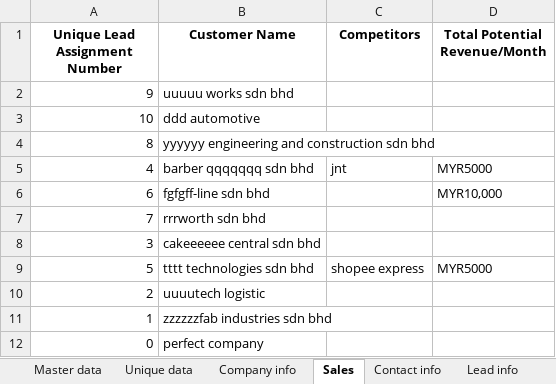
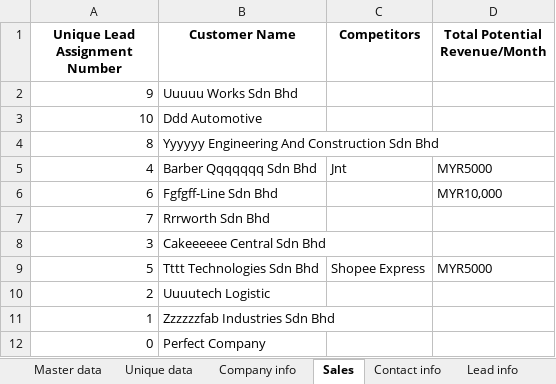
Before and after one commit to azfarjef/lead-scoring, an Excel workbook: azfar/output.xlsx, sheet Sales, drawn as a sheet; values as stored, in another font and other column widths than the file's, no borders; the diff names each change by its address in the sheet, - before the commit and + after, or states it on an @@ line.

Commit message:
uses dictionary to store column names in gen_data.py

```diff
--- a/azfar/output.xlsx (sheet Sales)
+++ b/azfar/output.xlsx (sheet Sales)
-B2 (Customer Name): uuuuu works sdn bhd
+B2 (Customer Name): Uuuuu Works Sdn Bhd
-B3 (Customer Name): ddd automotive
+B3 (Customer Name): Ddd Automotive
-B4 (Customer Name): yyyyyy engineering and construction sdn bhd
+B4 (Customer Name): Yyyyyy Engineering And Construction Sdn Bhd
-B5 (Customer Name): barber qqqqqqq sdn bhd
+B5 (Customer Name): Barber Qqqqqqq Sdn Bhd
-C5 (Competitors): jnt
+C5 (Competitors): Jnt
-B6 (Customer Name): fgfgff-line sdn bhd
+B6 (Customer Name): Fgfgff-Line Sdn Bhd
-B7 (Customer Name): rrrworth sdn bhd
+B7 (Customer Name): Rrrworth Sdn Bhd
-B8 (Customer Name): cakeeeeee central sdn bhd
+B8 (Customer Name): Cakeeeeee Central Sdn Bhd
-B9 (Customer Name): tttt technologies sdn bhd
+B9 (Customer Name): Tttt Technologies Sdn Bhd
-C9 (Competitors): shopee express
+C9 (Competitors): Shopee Express
-B10 (Customer Name): uuuutech logistic
+B10 (Customer Name): Uuuutech Logistic
-B11 (Customer Name): zzzzzzfab industries sdn bhd
+B11 (Customer Name): Zzzzzzfab Industries Sdn Bhd
-B12 (Customer Name): perfect company
+B12 (Customer Name): Perfect Company
```
Also changed, not shown: sheet Master data, sheet Unique data, sheet Company info, sheet Contact info, sheet Lead info, sheet Lead scores, 8 other files.
